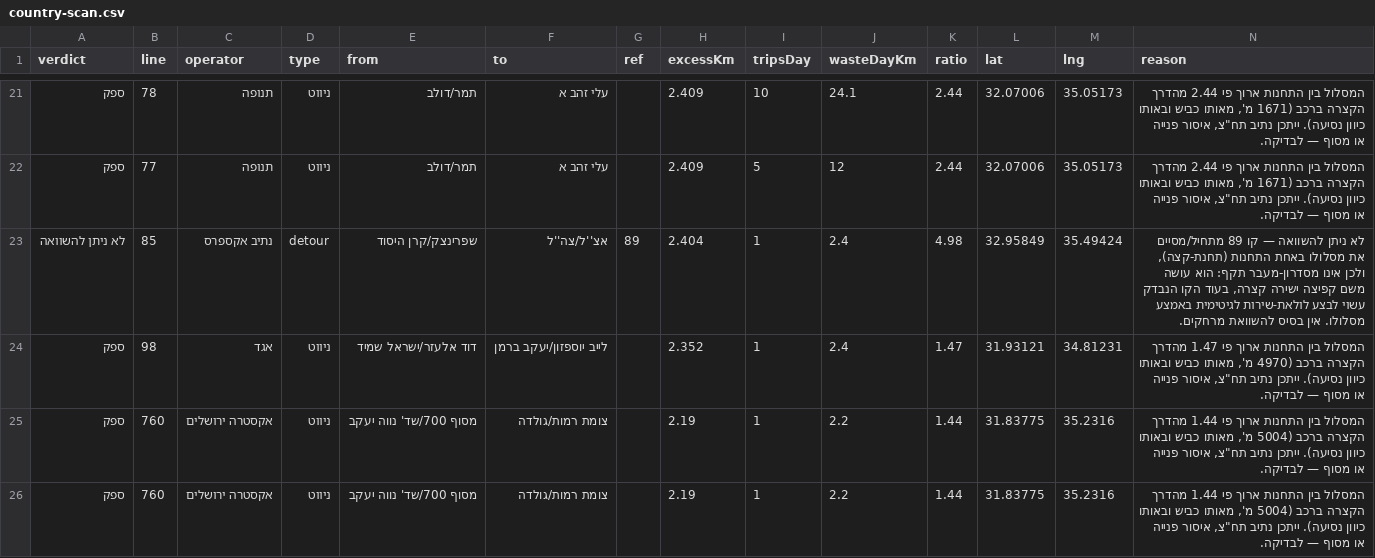
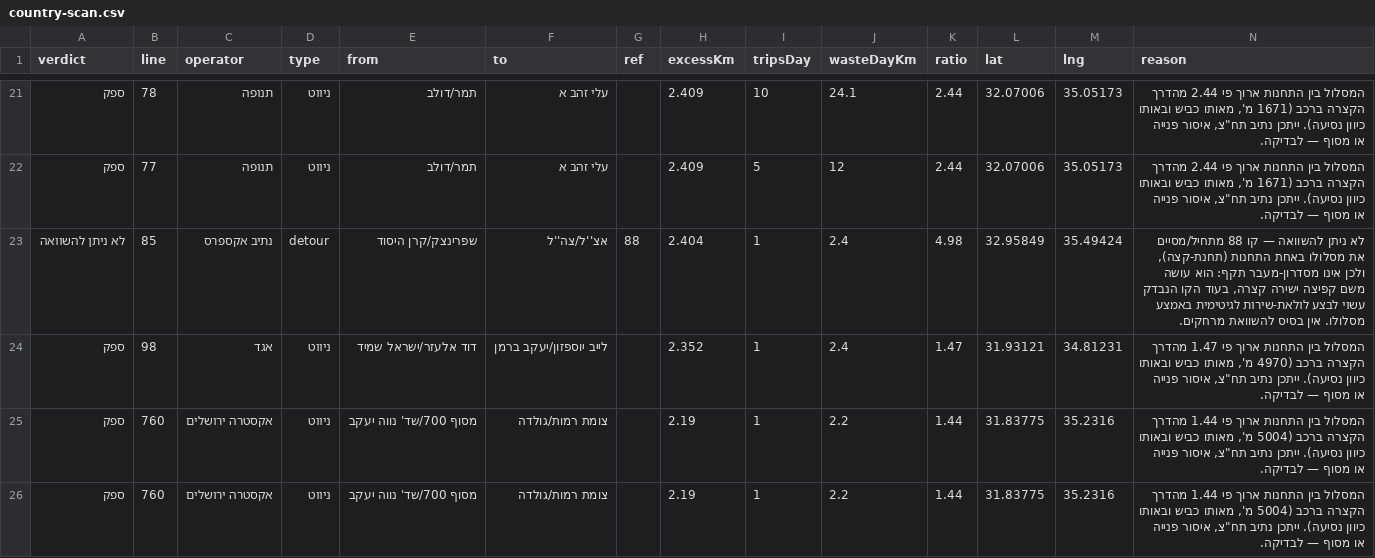
Before and after one commit to Transit-Freak/kav-bug, a CSV file: country-scan.csv, drawn as a sheet; only a part is shown, gaps mark what is left out.

```diff
--- a/country-scan.csv
+++ b/country-scan.csv
@@ -22,3 +22,3 @@
 "ספק","77","תנופה","ניווט","תמר/דולב","עלי זהב א","","2.409","5","12","2.44","32.07006","35.05173","המסלול בין התחנות ארוך פי 2.44 מהדרך הקצרה ברכב (1671 מ', מאותו כביש ובאותו כיוון נסיעה). ייתכן נתיב תח""צ, איסור פנייה או מסוף — לבדיקה."
-"לא ניתן להשוואה","85","נתיב אקספרס","detour","שפרינצק/קרן היסוד","אצ''ל/צה''ל","89","2.404","1","2.4","4.98","32.95849","35.49424","לא ניתן להשוואה — קו 89 מתחיל/מסיים את מסלולו באחת התחנות (תחנת-קצה), ולכן אינו מסדרון-מעבר תקף: הוא עושה משם קפיצה ישירה קצרה, בעוד הקו הנבדק עשוי לבצע לולאת-שירות לגיטימית באמצע מסלולו. אין בסיס להשוואת מרחקים."
+"לא ניתן להשוואה","85","נתיב אקספרס","detour","שפרינצק/קרן היסוד","אצ''ל/צה''ל","88","2.404","1","2.4","4.98","32.95849","35.49424","לא ניתן להשוואה — קו 88 מתחיל/מסיים את מסלולו באחת התחנות (תחנת-קצה), ולכן אינו מסדרון-מעבר תקף: הוא עושה משם קפיצה ישירה קצרה, בעוד הקו הנבדק עשוי לבצע לולאת-שירות לגיטימית באמצע מסלולו. אין בסיס להשוואת מרחקים."
 "ספק","98","אגד","ניווט","דוד אלעזר/ישראל שמיד","לייב יוספזון/יעקב ברמן","","2.352","1","2.4","1.47","31.93121","34.81231","המסלול בין התחנות ארוך פי 1.47 מהדרך הקצרה ברכב (4970 מ', מאותו כביש ובאותו כיוון נסיעה). ייתכן נתיב תח""צ, איסור פנייה או מסוף — לבדיקה."
```
Also changed, not shown: 4 other files.
